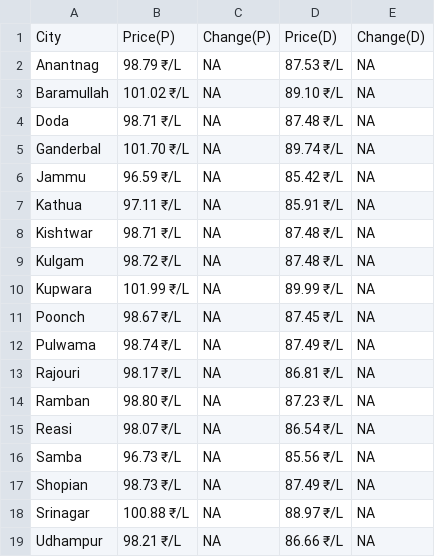
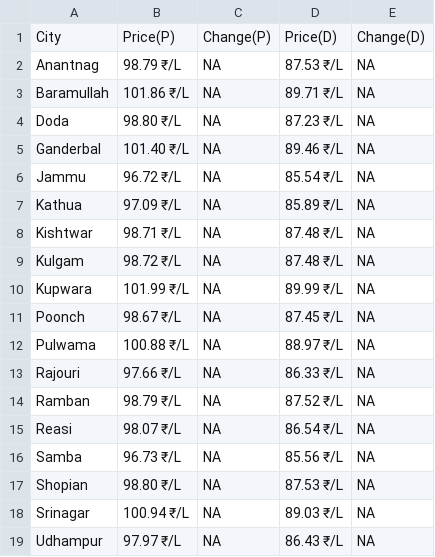
Before and after one commit to Doofenshmirtz-Evil-Incorp/FuelishPy, a CSV file: assets/Jammu And Kashmir.csv, drawn as a sheet.

Commit message:
Data-2026-04-17T04:09:51

```diff
--- a/assets/Jammu And Kashmir.csv
+++ b/assets/Jammu And Kashmir.csv
@@ -2,7 +2,7 @@ City,Price(P),Change(P),Price(D),Change(D)
 Anantnag,98.79 ₹/L,  NA,87.53 ₹/L,  NA
-Baramullah,101.02 ₹/L,  NA,89.10 ₹/L,  NA
-Doda,98.71 ₹/L,  NA,87.48 ₹/L,  NA
-Ganderbal,101.70 ₹/L,  NA,89.74 ₹/L,  NA
-Jammu,96.59 ₹/L,  NA,85.42 ₹/L,  NA
-Kathua,97.11 ₹/L,  NA,85.91 ₹/L,  NA
+Baramullah,101.86 ₹/L,  NA,89.71 ₹/L,  NA
+Doda,98.80 ₹/L,  NA,87.23 ₹/L,  NA
+Ganderbal,101.40 ₹/L,  NA,89.46 ₹/L,  NA
+Jammu,96.72 ₹/L,  NA,85.54 ₹/L,  NA
+Kathua,97.09 ₹/L,  NA,85.89 ₹/L,  NA
 Kishtwar,98.71 ₹/L,  NA,87.48 ₹/L,  NA
@@ -11,9 +11,9 @@ Kupwara,101.99 ₹/L,  NA,89.99 ₹/L,  NA
 Poonch,98.67 ₹/L,  NA,87.45 ₹/L,  NA
-Pulwama,98.74 ₹/L,  NA,87.49 ₹/L,  NA
-Rajouri,98.17 ₹/L,  NA,86.81 ₹/L,  NA
-Ramban,98.80 ₹/L,  NA,87.23 ₹/L,  NA
+Pulwama,100.88 ₹/L,  NA,88.97 ₹/L,  NA
+Rajouri,97.66 ₹/L,  NA,86.33 ₹/L,  NA
+Ramban,98.79 ₹/L,  NA,87.52 ₹/L,  NA
 Reasi,98.07 ₹/L,  NA,86.54 ₹/L,  NA
 Samba,96.73 ₹/L,  NA,85.56 ₹/L,  NA
-Shopian,98.73 ₹/L,  NA,87.49 ₹/L,  NA
-Srinagar,100.88 ₹/L,  NA,88.97 ₹/L,  NA
-Udhampur,98.21 ₹/L,  NA,86.66 ₹/L,  NA
+Shopian,98.80 ₹/L,  NA,87.53 ₹/L,  NA
+Srinagar,100.94 ₹/L,  NA,89.03 ₹/L,  NA
+Udhampur,97.97 ₹/L,  NA,86.43 ₹/L,  NA
```
Also changed, not shown: State.csv, assets/Andhra Pradesh.csv, 26 other files.
